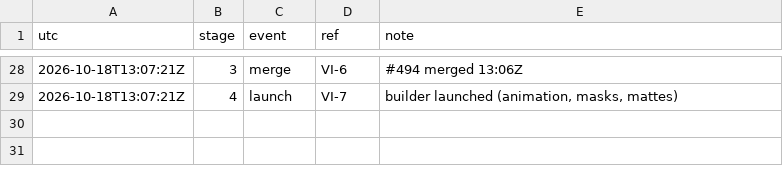
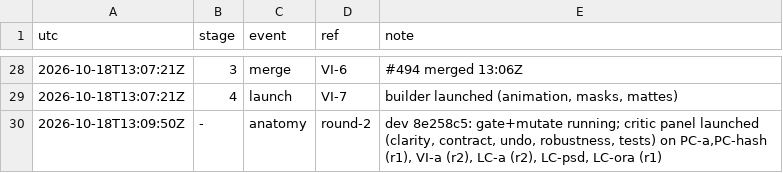
Before and after one commit to qbtrix/creative-core, a TSV file: docs/leads/vector-import/timeline.tsv, drawn as a sheet; only a part is shown, gaps mark what is left out.

Commit message:
lead(vector-import): anatomy round 2 started

```diff
--- a/docs/leads/vector-import/timeline.tsv
+++ b/docs/leads/vector-import/timeline.tsv
@@ -29 +29,2 @@ utc	stage	event	ref	note
 2026-10-18T13:07:21Z	4	launch	VI-7	builder launched (animation, masks, mattes)
+2026-10-18T13:09:50Z	-	anatomy	round-2	dev 8e258c5: gate+mutate running; critic panel launched (clarity, contract, undo, robustness, tests) on PC-a,PC-hash (r1), VI-a (r2), LC-a (r2), LC-psd, LC-ora (r1)
```
